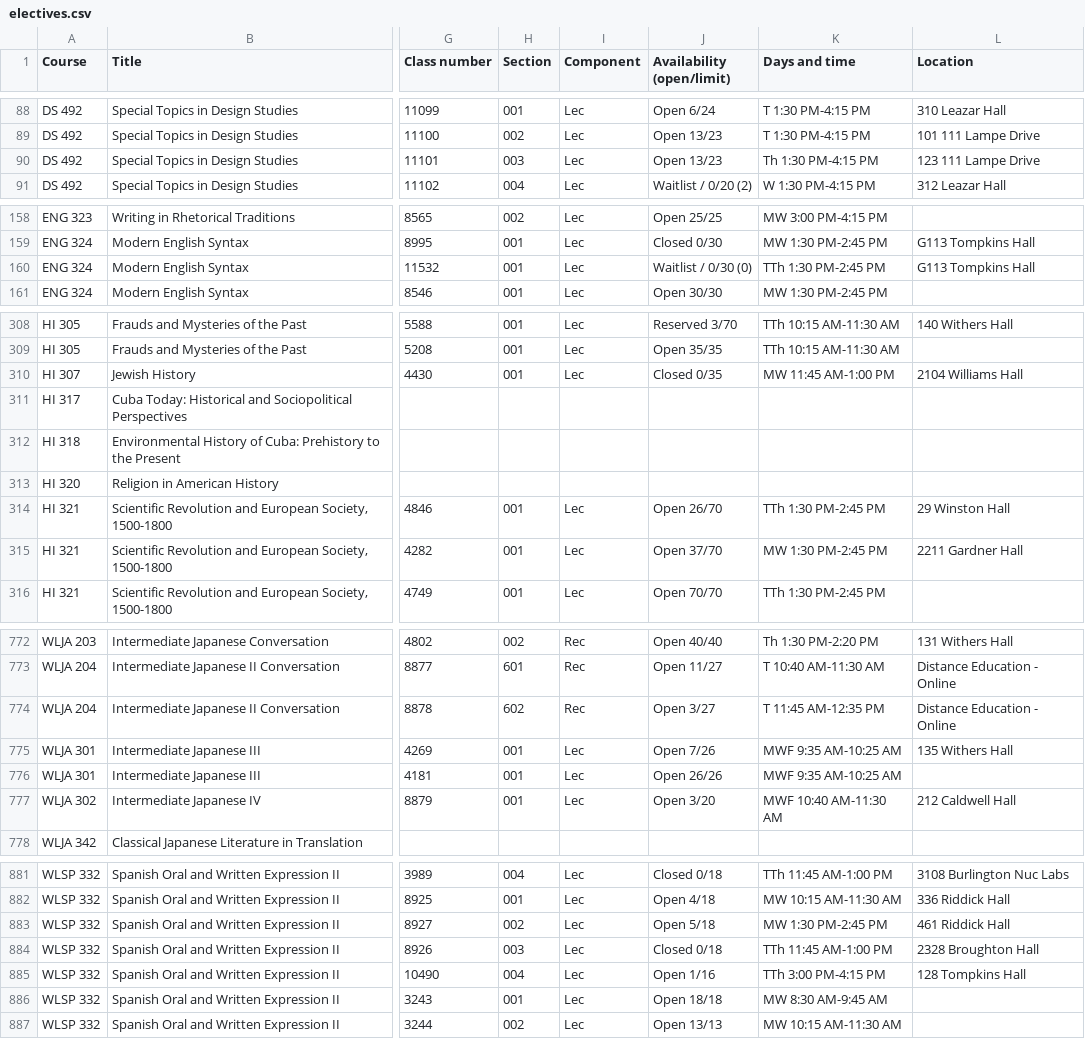
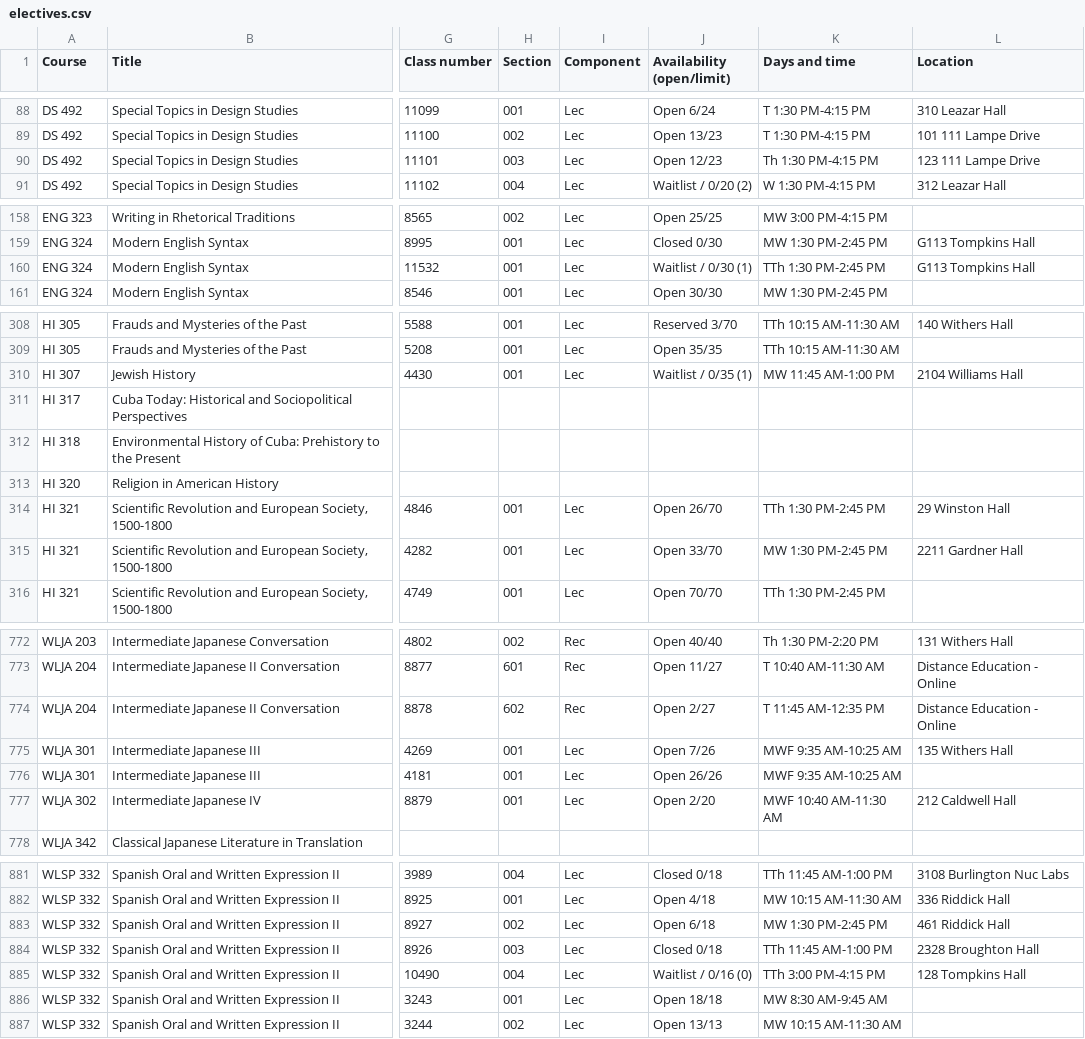
Before and after one commit to atb1982/design-studies-electives, a CSV file: data/electives.csv, drawn as a sheet; only a part is shown, gaps mark what is left out; the diff covers the shown part only; the diff names each change by its address in the sheet, - before the commit and + after, or states it on an @@ line.

```diff
--- a/data/electives.csv
+++ b/data/electives.csv
-J90 (Availability (open/limit)): Open 13/23
+J90 (Availability (open/limit)): Open 12/23
-J160 (Availability (open/limit)): Waitlist / 0/30 (0)
+J160 (Availability (open/limit)): Waitlist / 0/30 (1)
-J310 (Availability (open/limit)): Closed 0/35
+J310 (Availability (open/limit)): Waitlist / 0/35 (1)
-J315 (Availability (open/limit)): Open 37/70
+J315 (Availability (open/limit)): Open 33/70
-J774 (Availability (open/limit)): Open 3/27
+J774 (Availability (open/limit)): Open 2/27
-J777 (Availability (open/limit)): Open 3/20
+J777 (Availability (open/limit)): Open 2/20
-J883 (Availability (open/limit)): Open 5/18
+J883 (Availability (open/limit)): Open 6/18
-J885 (Availability (open/limit)): Open 1/16
+J885 (Availability (open/limit)): Waitlist / 0/16 (0)
```
Also changed, not shown: 37 edited cells elsewhere in this file, 3 other files.
